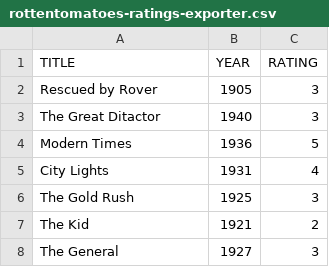
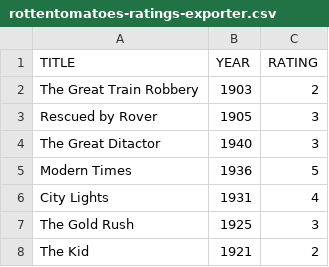
Before and after one commit to caiobegotti/Scripts, a CSV file: rottentomatoes-ratings-exporter.csv, drawn as a sheet; only a part is shown; the shorter side is filled out with more unchanged rows.

Commit message:
Update rottentomatoes-ratings-exporter.csv

```diff
--- a/rottentomatoes-ratings-exporter.csv
+++ b/rottentomatoes-ratings-exporter.csv
@@ -1,2 +1,3 @@
 TITLE, YEAR, RATING
+"The Great Train Robbery", 1903, 2
 "Rescued by Rover", 1905, 3
```
